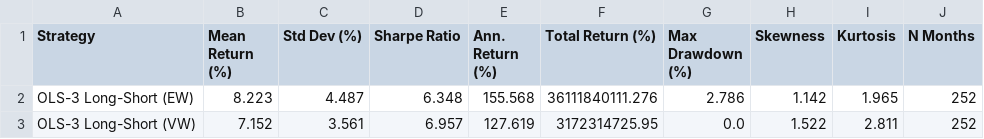
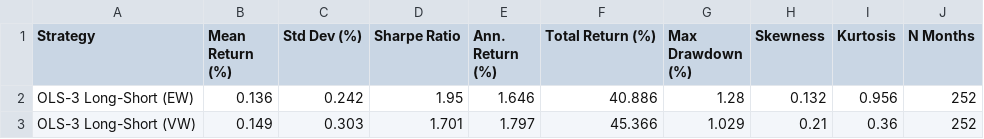
Before and after one commit to ctt062/Empirical-Asset-Pricing-via-Machine-Learning, a CSV file: results/tables/benchmark_detailed_performance.csv, drawn as a sheet.

```diff
--- a/results/tables/benchmark_detailed_performance.csv
+++ b/results/tables/benchmark_detailed_performance.csv
@@ -1,3 +1,3 @@
 Strategy,Mean Return (%),Std Dev (%),Sharpe Ratio,Ann. Return (%),Total Return (%),Max Drawdown (%),Skewness,Kurtosis,N Months
-OLS-3 Long-Short (EW),8.223,4.487,6.348,155.568,36111840111.276,2.786,1.142,1.965,252
-OLS-3 Long-Short (VW),7.152,3.561,6.957,127.619,3172314725.95,0.0,1.522,2.811,252
+OLS-3 Long-Short (EW),0.136,0.242,1.95,1.646,40.886,1.28,0.132,0.956,252
+OLS-3 Long-Short (VW),0.149,0.303,1.701,1.797,45.366,1.029,0.21,0.36,252
```
Also changed, not shown: results/tables/gbrt_detailed_performance.csv, results/tables/performance_comparison.csv, 18 other files.
